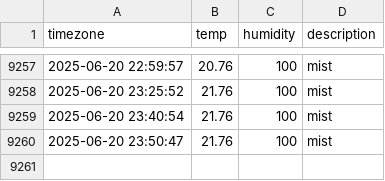
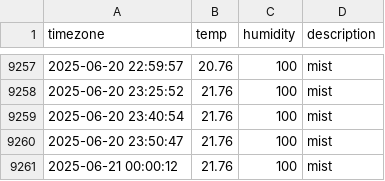
Before and after one commit to jchan-12/seoul_weather, a CSV file: seoul_weather.csv, drawn as a sheet; only a part is shown, gaps mark what is left out.

```diff
--- a/seoul_weather.csv
+++ b/seoul_weather.csv
@@ -9260 +9260,2 @@ timezone,temp,humidity,description
 2025-06-20 23:50:47,21.76,100,mist
+2025-06-21 00:00:12,21.76,100,mist
```
